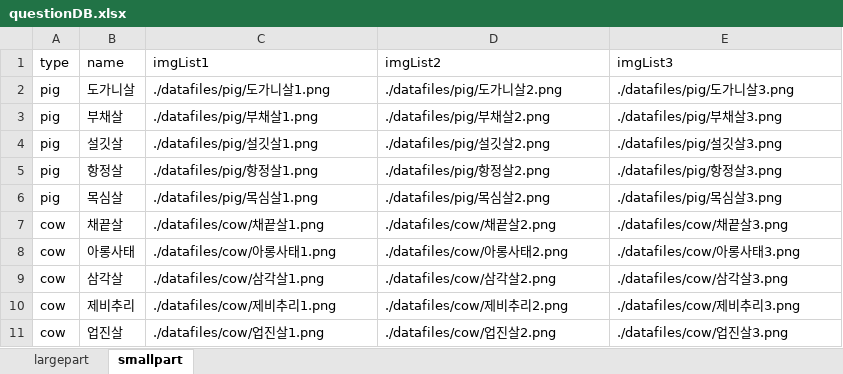
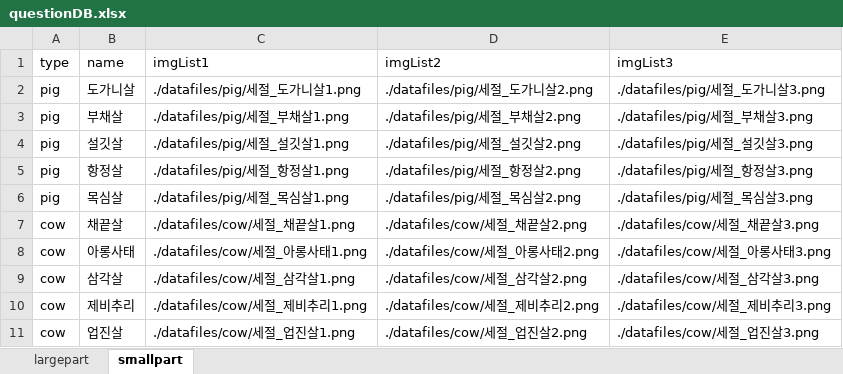
Before and after one commit to codename-song/TestMaker, an Excel workbook: datafiles/questionDB.xlsx, sheet smallpart, drawn as a sheet; values as stored, in another font and other column widths than the file's, no borders; the diff names each change by its address in the sheet, - before the commit and + after, or states it on an @@ line.

```diff
--- a/datafiles/questionDB.xlsx (sheet smallpart)
+++ b/datafiles/questionDB.xlsx (sheet smallpart)
-C2 (imgList1): ./datafiles/pig/도가니살1.png
+C2 (imgList1): ./datafiles/pig/세절_도가니살1.png
-D2 (imgList2): ./datafiles/pig/도가니살2.png
+D2 (imgList2): ./datafiles/pig/세절_도가니살2.png
-E2 (imgList3): ./datafiles/pig/도가니살3.png
+E2 (imgList3): ./datafiles/pig/세절_도가니살3.png
-C3 (imgList1): ./datafiles/pig/부채살1.png
+C3 (imgList1): ./datafiles/pig/세절_부채살1.png
-D3 (imgList2): ./datafiles/pig/부채살2.png
+D3 (imgList2): ./datafiles/pig/세절_부채살2.png
-E3 (imgList3): ./datafiles/pig/부채살3.png
+E3 (imgList3): ./datafiles/pig/세절_부채살3.png
-C4 (imgList1): ./datafiles/pig/설깃살1.png
+C4 (imgList1): ./datafiles/pig/세절_설깃살1.png
-D4 (imgList2): ./datafiles/pig/설깃살2.png
+D4 (imgList2): ./datafiles/pig/세절_설깃살2.png
-E4 (imgList3): ./datafiles/pig/설깃살3.png
+E4 (imgList3): ./datafiles/pig/세절_설깃살3.png
-C5 (imgList1): ./datafiles/pig/항정살1.png
+C5 (imgList1): ./datafiles/pig/세절_항정살1.png
-D5 (imgList2): ./datafiles/pig/항정살2.png
+D5 (imgList2): ./datafiles/pig/세절_항정살2.png
-E5 (imgList3): ./datafiles/pig/항정살3.png
+E5 (imgList3): ./datafiles/pig/세절_항정살3.png
-C6 (imgList1): ./datafiles/pig/목심살1.png
+C6 (imgList1): ./datafiles/pig/세절_목심살1.png
-D6 (imgList2): ./datafiles/pig/목심살2.png
+D6 (imgList2): ./datafiles/pig/세절_목심살2.png
-E6 (imgList3): ./datafiles/pig/목심살3.png
+E6 (imgList3): ./datafiles/pig/세절_목심살3.png
-C7 (imgList1): ./datafiles/cow/채끝살1.png
+C7 (imgList1): ./datafiles/cow/세절_채끝살1.png
-D7 (imgList2): ./datafiles/cow/채끝살2.png
+D7 (imgList2): ./datafiles/cow/세절_채끝살2.png
-E7 (imgList3): ./datafiles/cow/채끝살3.png
+E7 (imgList3): ./datafiles/cow/세절_채끝살3.png
-C8 (imgList1): ./datafiles/cow/아롱사태1.png
+C8 (imgList1): ./datafiles/cow/세절_아롱사태1.png
-D8 (imgList2): ./datafiles/cow/아롱사태2.png
+D8 (imgList2): ./datafiles/cow/세절_아롱사태2.png
-E8 (imgList3): ./datafiles/cow/아롱사태3.png
+E8 (imgList3): ./datafiles/cow/세절_아롱사태3.png
-C9 (imgList1): ./datafiles/cow/삼각살1.png
+C9 (imgList1): ./datafiles/cow/세절_삼각살1.png
-D9 (imgList2): ./datafiles/cow/삼각살2.png
+D9 (imgList2): ./datafiles/cow/세절_삼각살2.png
-E9 (imgList3): ./datafiles/cow/삼각살3.png
+E9 (imgList3): ./datafiles/cow/세절_삼각살3.png
-C10 (imgList1): ./datafiles/cow/제비추리1.png
+C10 (imgList1): ./datafiles/cow/세절_제비추리1.png
-D10 (imgList2): ./datafiles/cow/제비추리2.png
+D10 (imgList2): ./datafiles/cow/세절_제비추리2.png
-E10 (imgList3): ./datafiles/cow/제비추리3.png
+E10 (imgList3): ./datafiles/cow/세절_제비추리3.png
-C11 (imgList1): ./datafiles/cow/업진살1.png
+C11 (imgList1): ./datafiles/cow/세절_업진살1.png
-D11 (imgList2): ./datafiles/cow/업진살2.png
+D11 (imgList2): ./datafiles/cow/세절_업진살2.png
-E11 (imgList3): ./datafiles/cow/업진살3.png
+E11 (imgList3): ./datafiles/cow/세절_업진살3.png
```
Also changed, not shown: sheet largepart, 41 other files.
